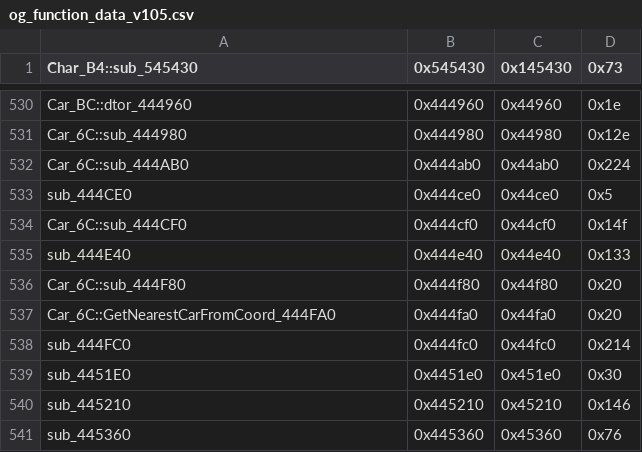
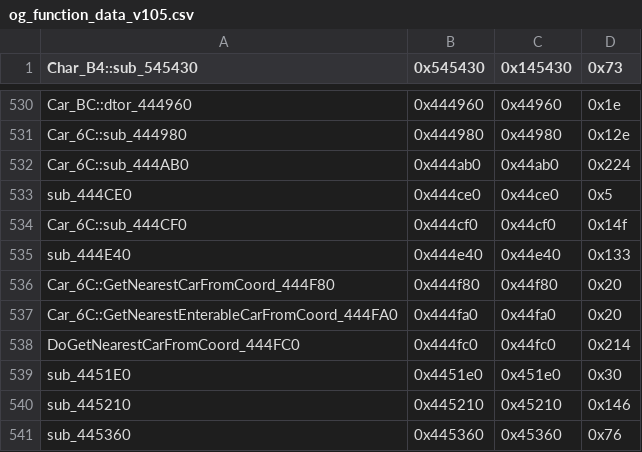
Before and after one commit to CriminalRETeam/gta2_re, a CSV file: Scripts/bin_comp/og_function_data_v105.csv, drawn as a sheet; only a part is shown, gaps mark what is left out.

```diff
--- a/Scripts/bin_comp/og_function_data_v105.csv
+++ b/Scripts/bin_comp/og_function_data_v105.csv
@@ -535,5 +535,5 @@ Car_6C::sub_444CF0,0x444cf0,0x44cf0,0x14f
 sub_444E40,0x444e40,0x44e40,0x133
-Car_6C::sub_444F80,0x444f80,0x44f80,0x20
-Car_6C::GetNearestCarFromCoord_444FA0,0x444fa0,0x44fa0,0x20
-sub_444FC0,0x444fc0,0x44fc0,0x214
+Car_6C::GetNearestCarFromCoord_444F80,0x444f80,0x44f80,0x20
+Car_6C::GetNearestEnterableCarFromCoord_444FA0,0x444fa0,0x44fa0,0x20
+DoGetNearestCarFromCoord_444FC0,0x444fc0,0x44fc0,0x214
 sub_4451E0,0x4451e0,0x451e0,0x30
```
Also changed, not shown: 4 other files.
